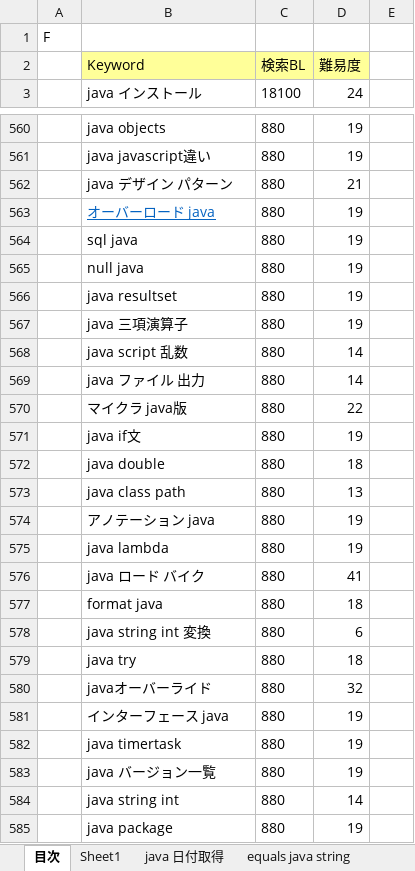
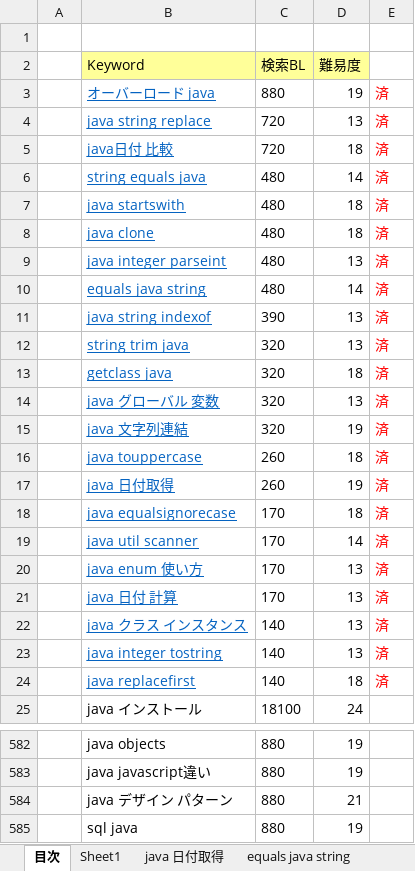
Before and after one commit to soshi16/demo2, an Excel workbook: 記事設計/Java設計書_no1.xlsx, sheet 目次, drawn as a sheet; only a part is shown, gaps mark what is left out; the shorter side is filled out with more unchanged rows; values as stored, in another font and other column widths than the file's, no borders; removed rows and columns are numbered as before the commit, all else as after; the diff covers the shown part only; the diff names each change by its address in the sheet, - before the commit and + after, or states it on an @@ line.

```diff
--- a/記事設計/Java設計書_no1.xlsx (sheet 目次)
+++ b/記事設計/Java設計書_no1.xlsx (sheet 目次)
-A1: F
+A1: (empty)
+row 3:  | オーバーロード java | 880 | 19 | 済
+row 4:  | java string replace | 720 | 13 | 済
+row 5:  | java日付 比較 | 720 | 18 | 済
+row 6:  | string equals java | 480 | 14 | 済
+row 7:  | java startswith | 480 | 18 | 済
+row 8:  | java clone | 480 | 18 | 済
+row 9:  | java integer parseint | 480 | 13 | 済
+row 10:  | equals java string | 480 | 14 | 済
+row 11:  | java string indexof | 390 | 13 | 済
+row 12:  | string trim java | 320 | 13 | 済
+row 13:  | getclass java | 320 | 18 | 済
+row 14:  | java グローバル 変数 | 320 | 13 | 済
+row 15:  | java 文字列連結 | 320 | 19 | 済
+row 16:  | java touppercase | 260 | 18 | 済
+row 17:  | java 日付取得 | 260 | 19 | 済
+row 18:  | java equalsignorecase | 170 | 18 | 済
+row 19:  | java util scanner | 170 | 14 | 済
+row 20:  | java enum 使い方 | 170 | 13 | 済
+row 21:  | java 日付 計算 | 170 | 13 | 済
+row 22:  | java クラス インスタンス | 140 | 13 | 済
+row 23:  | java integer tostring | 140 | 13 | 済
+row 24:  | java replacefirst | 140 | 18 | 済
-row 563:  | オーバーロード java | 880 | 19
```
Also changed, not shown: 21 removed rows elsewhere in this sheet, sheet java util scanner, sheet java newinstance, sheet オーバーロード java, sheet getclass java, sheet java enum 使い方, sheet java string equals, 16 more sheets, other sheet tabs, 実績管理表_flytech.xlsx.
